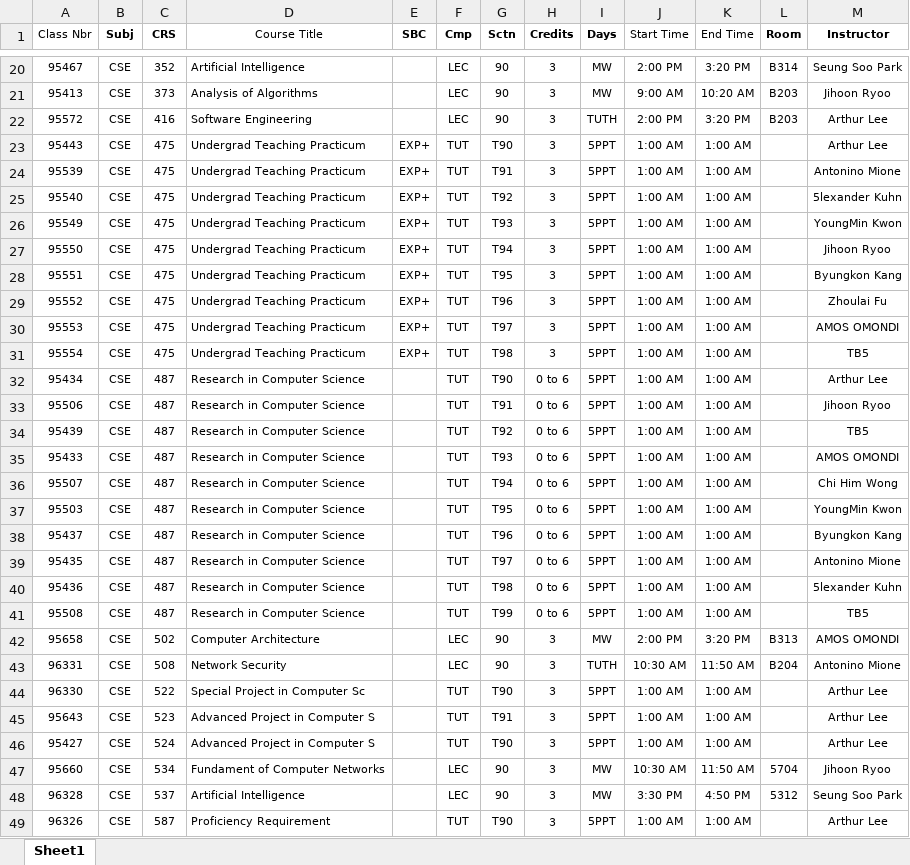
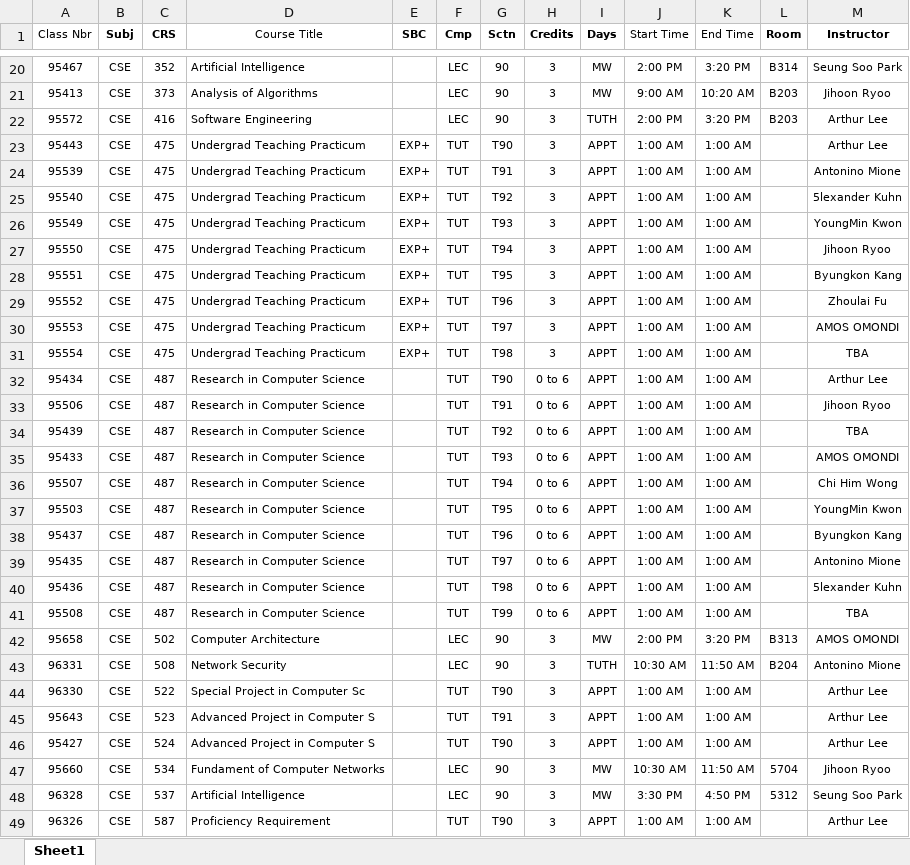
Before and after one commit to roiard/416, an Excel workbook: server/course_22_F_CSE.xlsx, sheet Sheet1, drawn as a sheet; only a part is shown, gaps mark what is left out; values as stored, in another font and other column widths than the file's, no borders; charts and pictures not drawn; the diff covers the shown part only; the diff names each change by its address in the sheet, - before the commit and + after, or states it on an @@ line.

Commit message:
excel files added

```diff
--- a/server/course_22_F_CSE.xlsx (sheet Sheet1)
+++ b/server/course_22_F_CSE.xlsx (sheet Sheet1)
-I23:I41 (Days): 5PPT
+I23:I41 (Days): APPT
-M31 (Instructor): TB5
+M31 (Instructor): TBA
-M34 (Instructor): TB5
+M34 (Instructor): TBA
-M41 (Instructor): TB5
+M41 (Instructor): TBA
-I44:I46 (Days): 5PPT
+I44:I46 (Days): APPT
-I49 (Days): 5PPT
+I49 (Days): APPT
```
Also changed, not shown: 19 edited cells elsewhere in this sheet, charts or pictures, 15 other files.
